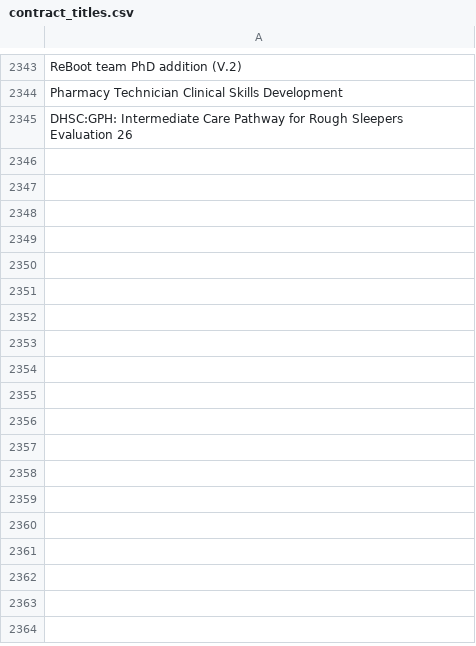
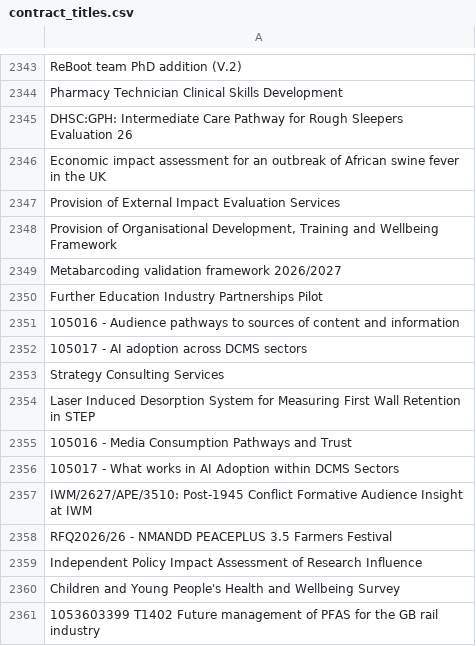
Before and after one commit to LSE-consulting/Notion, a CSV file: Sources/Find a Tender/contract_titles.csv, drawn as a sheet; only a part is shown, gaps mark what is left out; the diff names each change by its address in the sheet, - before the commit and + after, or states it on an @@ line.

```diff
--- a/Sources/Find a Tender/contract_titles.csv
+++ b/Sources/Find a Tender/contract_titles.csv
+row 2346: Economic impact assessment for an outbreak of African swine fever in the UK
+row 2347: Provision of External Impact Evaluation Services
+row 2348: Provision of Organisational Development, Training and Wellbeing Framework
+row 2349: Metabarcoding validation framework 2026/2027
+row 2350: Further Education Industry Partnerships Pilot
+row 2351: 105016 - Audience pathways to sources of content and information
+row 2352: 105017 - AI adoption across DCMS sectors
+row 2353: Strategy Consulting Services
+row 2354: Laser Induced Desorption System for Measuring First Wall Retention in STEP
+row 2355: 105016 - Media Consumption Pathways and Trust
+row 2356: 105017 - What works in AI Adoption within DCMS Sectors
+row 2357: IWM/2627/APE/3510: Post-1945 Conflict Formative Audience Insight at IWM
+row 2358: RFQ2026/26 - NMANDD PEACEPLUS 3.5 Farmers Festival
+row 2359: Independent Policy Impact Assessment of Research Influence
+row 2360: Children and Young People's Health and Wellbeing Survey
+row 2361: 1053603399 T1402 Future management of PFAS for the GB rail industry
```
Also changed, not shown: Sources/EU Contracts/EU_contract_titles.csv, Sources/UK Contracts/contract_titles.csv, 11 other files.
